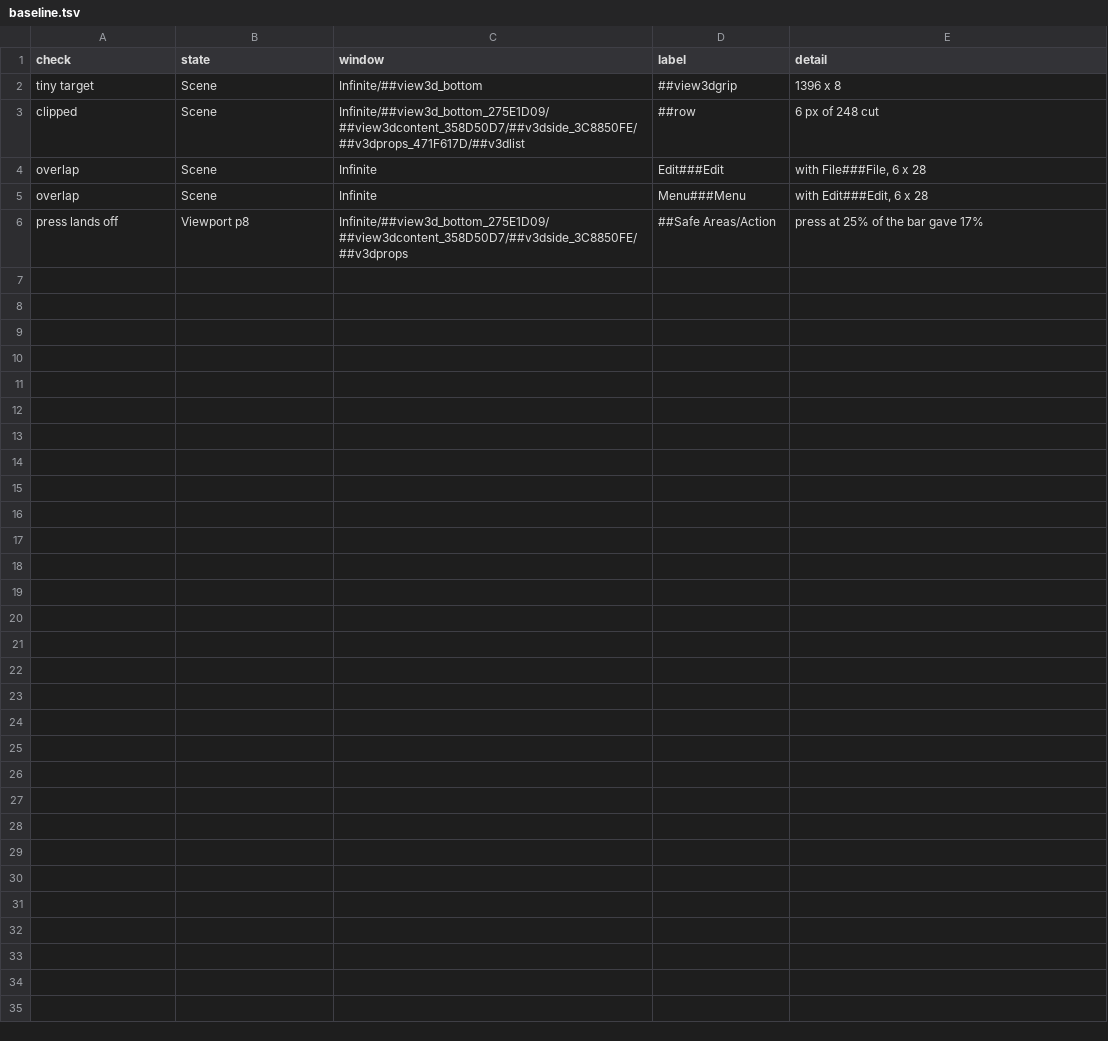
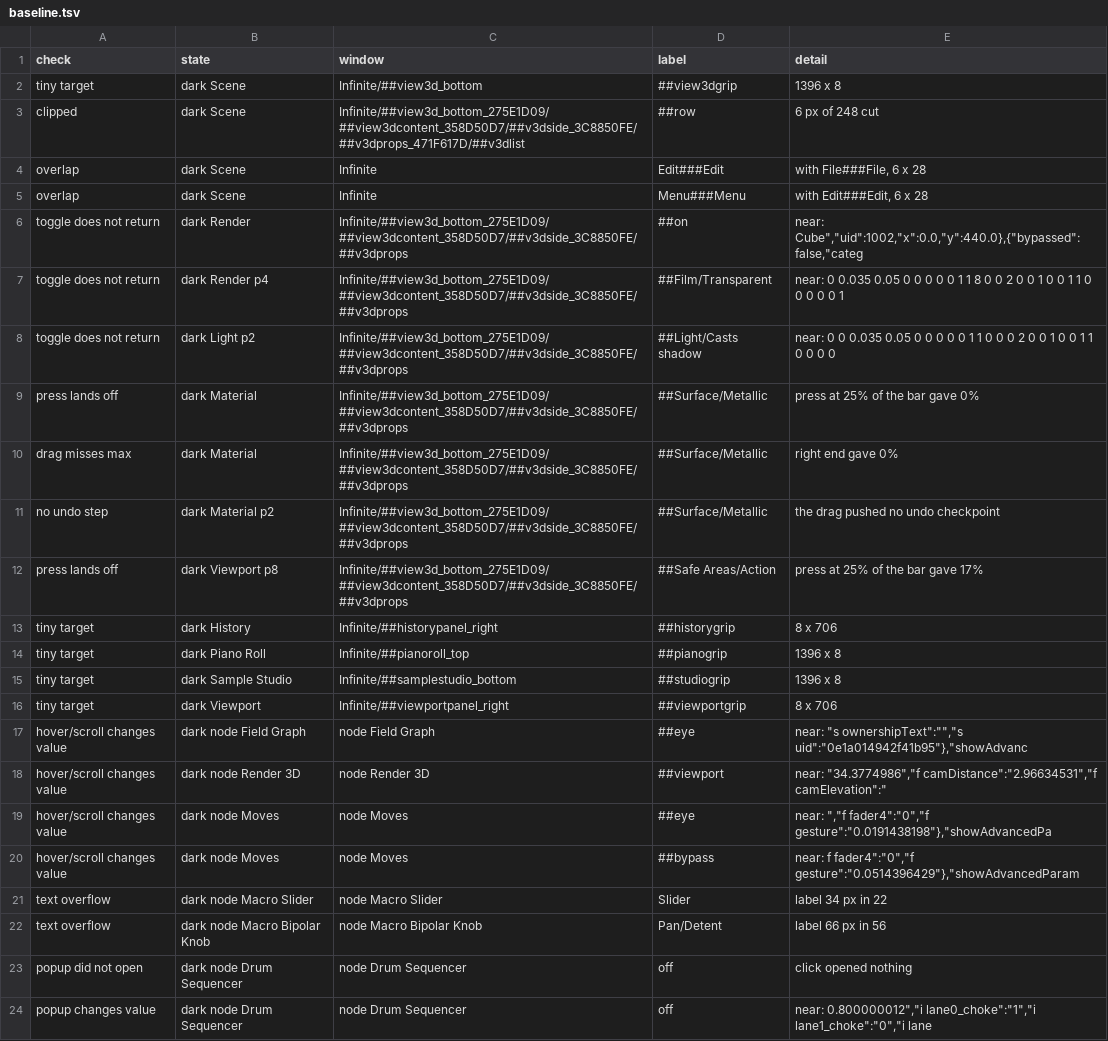
Before and after one commit to n1m21n/Infinite, a TSV file: tools/ui-audit/baseline.tsv, drawn as a sheet.

Commit message:
UI audit: baseline after the first full run, check meanings and results in ui-audit.md

```diff
--- a/tools/ui-audit/baseline.tsv
+++ b/tools/ui-audit/baseline.tsv
@@ -1,6 +1,24 @@
 check	state	window	label	detail
-tiny target	Scene	Infinite/##view3d_bottom	##view3dgrip	1396 x 8
-clipped	Scene	Infinite/##view3d_bottom_275E1D09/##view3dcontent_358D50D7/##v3dside_3C8850FE/##v3dprops_471F617D/##v3dlist	##row	6 px of 248 cut
-overlap	Scene	Infinite	Edit###Edit	with File###File, 6 x 28
-overlap	Scene	Infinite	Menu###Menu	with Edit###Edit, 6 x 28
-press lands off	Viewport p8	Infinite/##view3d_bottom_275E1D09/##view3dcontent_358D50D7/##v3dside_3C8850FE/##v3dprops	##Safe Areas/Action	press at 25% of the bar gave 17%
+tiny target	dark Scene	Infinite/##view3d_bottom	##view3dgrip	1396 x 8
+clipped	dark Scene	Infinite/##view3d_bottom_275E1D09/##view3dcontent_358D50D7/##v3dside_3C8850FE/##v3dprops_471F617D/##v3dlist	##row	6 px of 248 cut
+overlap	dark Scene	Infinite	Edit###Edit	with File###File, 6 x 28
+overlap	dark Scene	Infinite	Menu###Menu	with Edit###Edit, 6 x 28
+toggle does not return	dark Render	Infinite/##view3d_bottom_275E1D09/##view3dcontent_358D50D7/##v3dside_3C8850FE/##v3dprops	##on	near: Cube","uid":1002,"x":0.0,"y":440.0},{"bypassed":false,"categ
+toggle does not return	dark Render p4	Infinite/##view3d_bottom_275E1D09/##view3dcontent_358D50D7/##v3dside_3C8850FE/##v3dprops	##Film/Transparent	near: 0 0.035 0.05 0 0 0 0 0 1 1 8 0 0 2 0 0 1 0 0 1 1 0 0 0 0 0 1
+toggle does not return	dark Light p2	Infinite/##view3d_bottom_275E1D09/##view3dcontent_358D50D7/##v3dside_3C8850FE/##v3dprops	##Light/Casts shadow	near:  0 0 0.035 0.05 0 0 0 0 0 1 1 0 0 0 2 0 0 1 0 0 1 1 0 0 0 0
+press lands off	dark Material	Infinite/##view3d_bottom_275E1D09/##view3dcontent_358D50D7/##v3dside_3C8850FE/##v3dprops	##Surface/Metallic	press at 25% of the bar gave 0%
+drag misses max	dark Material	Infinite/##view3d_bottom_275E1D09/##view3dcontent_358D50D7/##v3dside_3C8850FE/##v3dprops	##Surface/Metallic	right end gave 0%
+no undo step	dark Material p2	Infinite/##view3d_bottom_275E1D09/##view3dcontent_358D50D7/##v3dside_3C8850FE/##v3dprops	##Surface/Metallic	the drag pushed no undo checkpoint
+press lands off	dark Viewport p8	Infinite/##view3d_bottom_275E1D09/##view3dcontent_358D50D7/##v3dside_3C8850FE/##v3dprops	##Safe Areas/Action	press at 25% of the bar gave 17%
+tiny target	dark History	Infinite/##historypanel_right	##historygrip	8 x 706
+tiny target	dark Piano Roll	Infinite/##pianoroll_top	##pianogrip	1396 x 8
+tiny target	dark Sample Studio	Infinite/##samplestudio_bottom	##studiogrip	1396 x 8
+tiny target	dark Viewport	Infinite/##viewportpanel_right	##viewportgrip	8 x 706
+hover/scroll changes value	dark node Field Graph	node Field Graph	##eye	near: "s ownershipText":"","s uid":"0e1a014942f41b95"},"showAdvanc
+hover/scroll changes value	dark node Render 3D	node Render 3D	##viewport	near: "34.3774986","f camDistance":"2.96634531","f camElevation":"
+hover/scroll changes value	dark node Moves	node Moves	##eye	near: ","f fader4":"0","f gesture":"0.0191438198"},"showAdvancedPa
+hover/scroll changes value	dark node Moves	node Moves	##bypass	near: f fader4":"0","f gesture":"0.0514396429"},"showAdvancedParam
+text overflow	dark node Macro Slider	node Macro Slider	Slider	label 34 px in 22
+text overflow	dark node Macro Bipolar Knob	node Macro Bipolar Knob	Pan/Detent	label 66 px in 56
+popup did not open	dark node Drum Sequencer	node Drum Sequencer	off	click opened nothing
+popup changes value	dark node Drum Sequencer	node Drum Sequencer	off	near: 0.800000012","i lane0_choke":"1","i lane1_choke":"0","i lane
```
Also changed, not shown: 1 other file.
